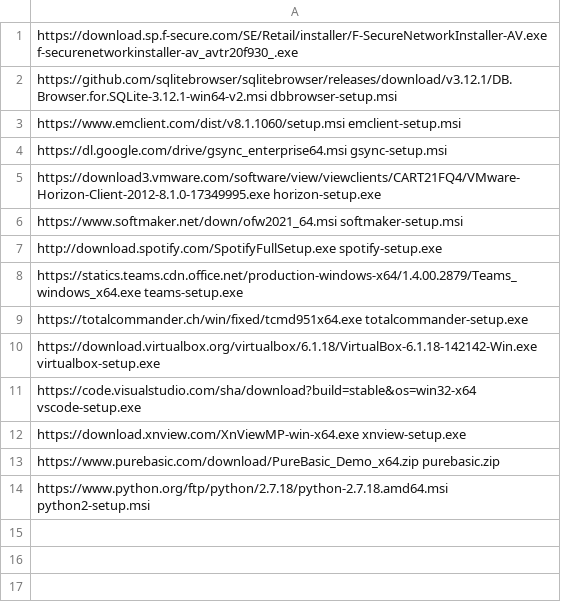
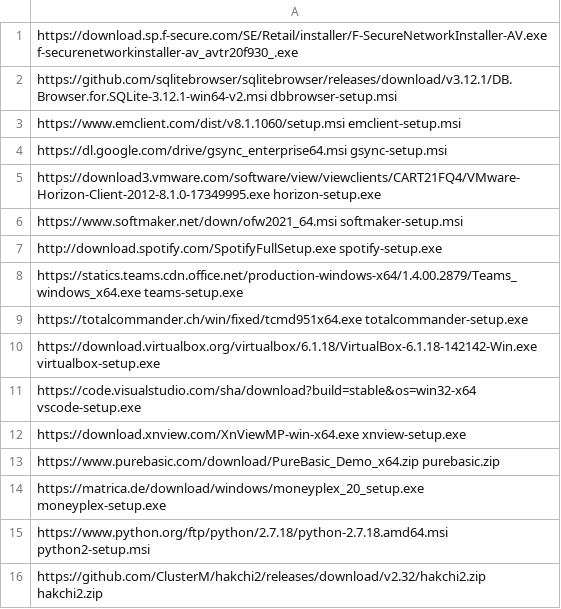
Before and after one commit to ronioncloud/w10install, a CSV file: software/optional.csv, drawn as a sheet; the diff names each change by its address in the sheet, - before the commit and + after, or states it on an @@ line.

Commit message:
added moneyplex and hakchi

```diff
--- a/software/optional.csv
+++ b/software/optional.csv
+row 14: https://matrica.de/download/windows/moneyplex_20_setup.exe moneyplex-setup.exe
+row 16: https://github.com/ClusterM/hakchi2/releases/download/v2.32/hakchi2.zip hakchi2.zip
```
Also changed, not shown: 16 other files.
